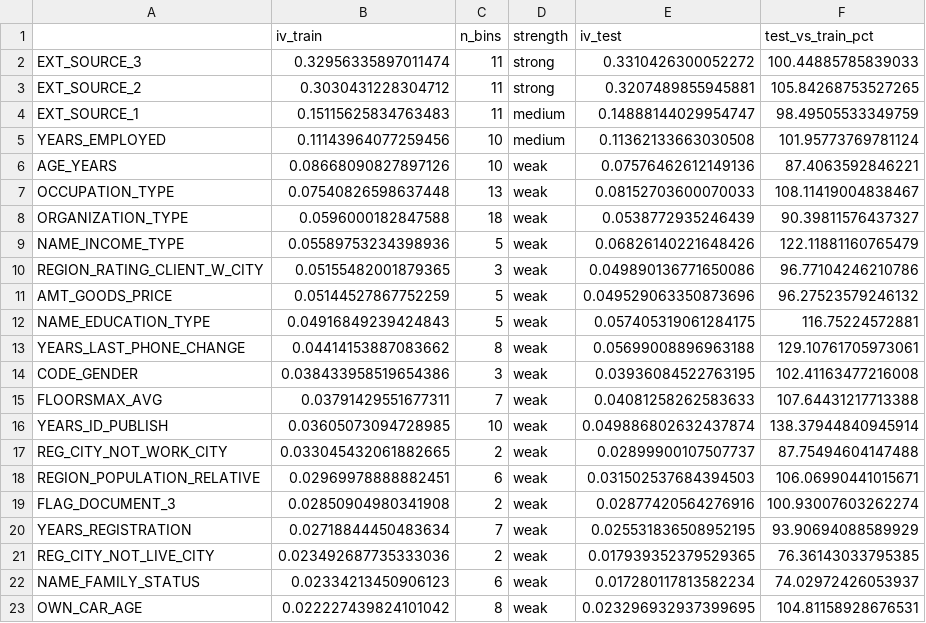
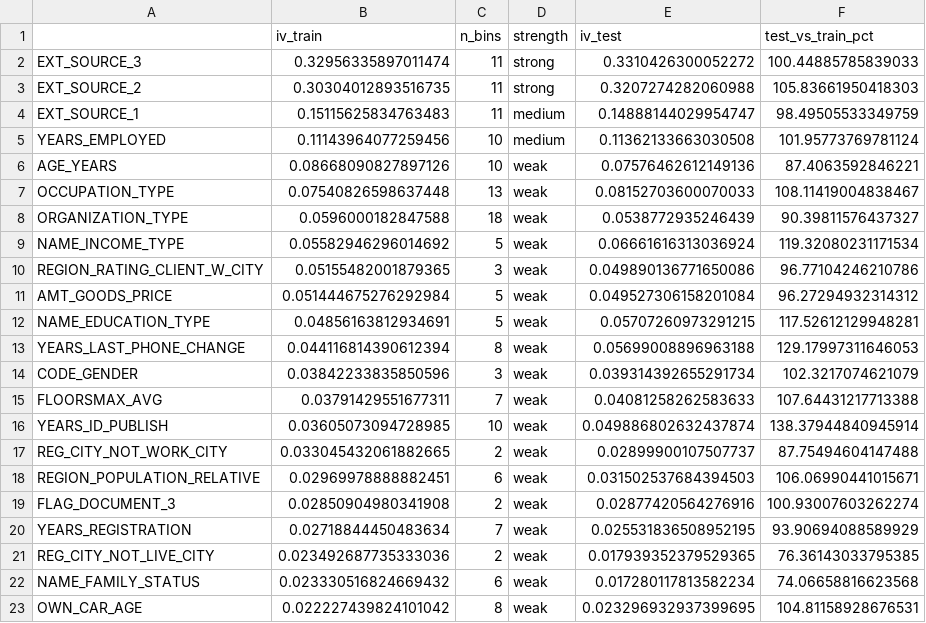
Before and after one commit to maidoanthanhthuy/credit-risk-scorecard, a CSV file: outputs/selected_features.csv, drawn as a sheet.

Commit message:
Add logistic scorecard: modelling, evaluation and PDO scaling
- model.py: logit fit, VIF and stepwise drop (sign, p-value, VIF)
- evaluation.py: AUC/Gini/KS, gains, calibration and PSI
- scorecard.py: PDO scaling, points table, direction and cut-off checks
- woe_table: neutral WoE for bins below 0.5% share (fixes wrong-sign WoE)
- notebooks 06-08; protected attributes excluded from the model

```diff
--- a/outputs/selected_features.csv
+++ b/outputs/selected_features.csv
@@ -2,3 +2,3 @@
 EXT_SOURCE_3,0.32956335897011474,11,strong,0.3310426300052272,100.44885785839033
-EXT_SOURCE_2,0.3030431228304712,11,strong,0.3207489855945881,105.84268753527265
+EXT_SOURCE_2,0.30304012893516735,11,strong,0.3207274282060988,105.83661950418303
 EXT_SOURCE_1,0.15115625834763483,11,medium,0.14888144029954747,98.49505533349759
@@ -8,8 +8,8 @@ OCCUPATION_TYPE,0.07540826598637448,13,weak,0.08152703600070033,108.114190048384
 ORGANIZATION_TYPE,0.0596000182847588,18,weak,0.0538772935246439,90.39811576437327
-NAME_INCOME_TYPE,0.05589753234398936,5,weak,0.06826140221648426,122.11881160765479
+NAME_INCOME_TYPE,0.05582946296014692,5,weak,0.06661616313036924,119.32080231171534
 REGION_RATING_CLIENT_W_CITY,0.05155482001879365,3,weak,0.049890136771650086,96.77104246210786
-AMT_GOODS_PRICE,0.05144527867752259,5,weak,0.049529063350873696,96.27523579246132
-NAME_EDUCATION_TYPE,0.04916849239424843,5,weak,0.057405319061284175,116.75224572881
-YEARS_LAST_PHONE_CHANGE,0.04414153887083662,8,weak,0.05699008896963188,129.10761705973061
-CODE_GENDER,0.038433958519654386,3,weak,0.03936084522763195,102.41163477216008
+AMT_GOODS_PRICE,0.051444675276292984,5,weak,0.049527306158201084,96.27294932314312
+NAME_EDUCATION_TYPE,0.04856163812934691,5,weak,0.05707260973291215,117.52612129948281
+YEARS_LAST_PHONE_CHANGE,0.044116814390612394,8,weak,0.05699008896963188,129.17997311646053
+CODE_GENDER,0.03842233835850596,3,weak,0.039314392655291734,102.3217074621079
 FLOORSMAX_AVG,0.03791429551677311,7,weak,0.04081258262583633,107.64431217713388
@@ -21,3 +21,3 @@ YEARS_REGISTRATION,0.02718844450483634,7,weak,0.025531836508952195,93.9069408858
 REG_CITY_NOT_LIVE_CITY,0.023492687735333036,2,weak,0.017939352379529365,76.36143033795385
-NAME_FAMILY_STATUS,0.02334213450906123,6,weak,0.017280117813582234,74.02972426053937
+NAME_FAMILY_STATUS,0.023330516824669432,6,weak,0.017280117813582234,74.06658816623568
 OWN_CAR_AGE,0.022227439824101042,8,weak,0.023296932937399695,104.81158928676531
```
Also changed, not shown: outputs/iv_summary.csv, 13 other files.
